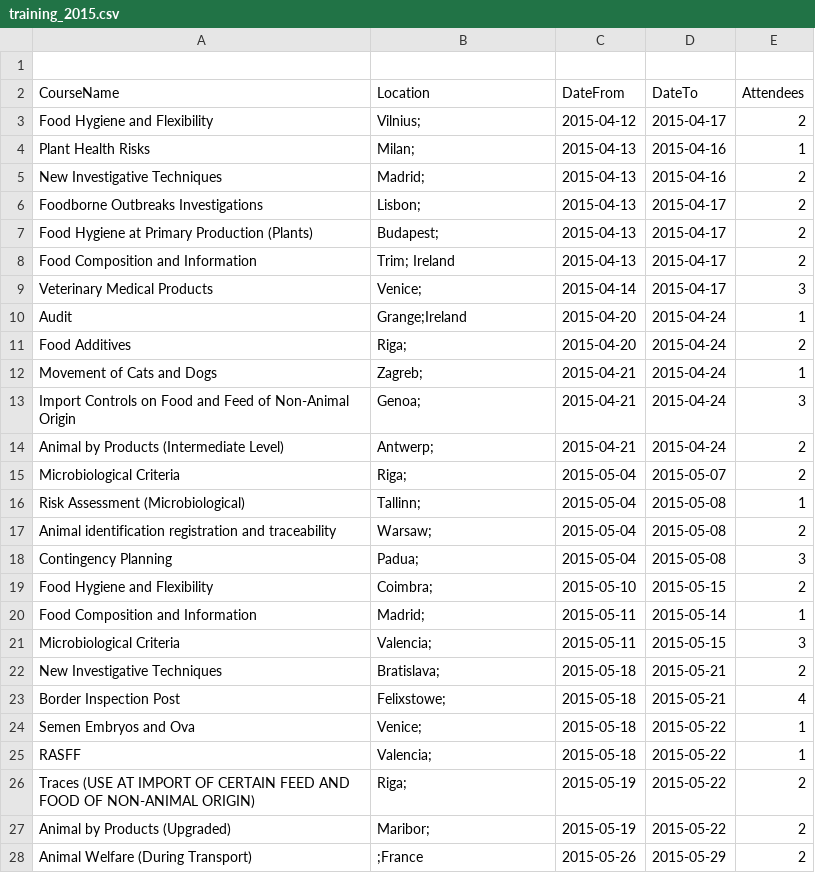
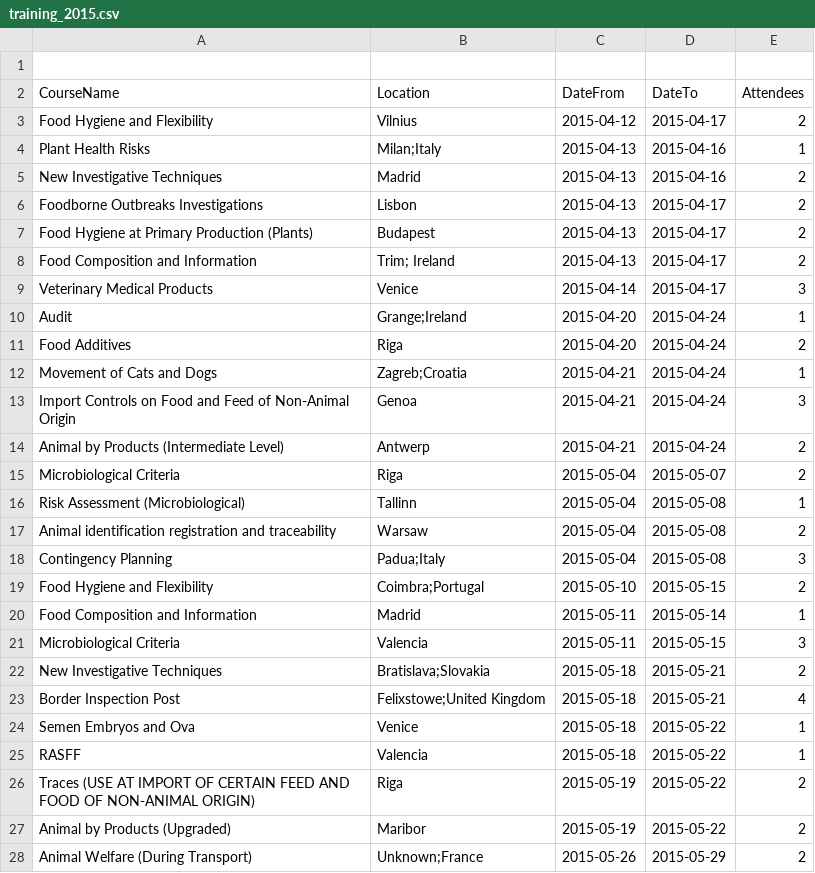
Before and after one commit to HumbleData/beginners-data-workshop, a CSV file: data/food_training/training_2015.csv, drawn as a sheet; only a part is shown; the diff covers the shown part only.

```diff
--- a/data/food_training/training_2015.csv
+++ b/data/food_training/training_2015.csv
@@ -2,27 +2,27 @@
 CourseName,Location,DateFrom,DateTo,Attendees,,
-Food Hygiene and Flexibility,Vilnius;,2015-04-12,2015-04-17,2,,
-Plant Health Risks,Milan;,2015-04-13,2015-04-16,1,,
-New Investigative Techniques,Madrid;,2015-04-13,2015-04-16,2,,
-Foodborne Outbreaks Investigations,Lisbon;,2015-04-13,2015-04-17,2,,
-Food Hygiene at Primary Production (Plants),Budapest;,2015-04-13,2015-04-17,2,,
+Food Hygiene and Flexibility,Vilnius,2015-04-12,2015-04-17,2,,
+Plant Health Risks,Milan;Italy,2015-04-13,2015-04-16,1,,
+New Investigative Techniques,Madrid,2015-04-13,2015-04-16,2,,
+Foodborne Outbreaks Investigations,Lisbon,2015-04-13,2015-04-17,2,,
+Food Hygiene at Primary Production (Plants),Budapest,2015-04-13,2015-04-17,2,,
 Food Composition and Information,Trim; Ireland ,2015-04-13,2015-04-17,2,,
-Veterinary Medical Products,Venice;,2015-04-14,2015-04-17,3,,
+Veterinary Medical Products,Venice,2015-04-14,2015-04-17,3,,
 Audit,Grange;Ireland,2015-04-20,2015-04-24,1,,
-Food Additives,Riga;,2015-04-20,2015-04-24,2,,
-Movement of Cats and Dogs,Zagreb;,2015-04-21,2015-04-24,1,,
-Import Controls on Food and Feed of Non-Animal Origin,Genoa;,2015-04-21,2015-04-24,3,,
-Animal by Products (Intermediate Level),Antwerp;,2015-04-21,2015-04-24,2,,
-Microbiological Criteria,Riga;,2015-05-04,2015-05-07,2,,
-Risk Assessment (Microbiological),Tallinn;,2015-05-04,2015-05-08,1,,
-Animal identification registration and traceability,Warsaw;,2015-05-04,2015-05-08,2,,
-Contingency Planning,Padua;,2015-05-04,2015-05-08,3,,
-Food Hygiene and Flexibility,Coimbra;,2015-05-10,2015-05-15,2,,
-Food Composition and Information,Madrid;,2015-05-11,2015-05-14,1,,
-Microbiological Criteria,Valencia;,2015-05-11,2015-05-15,3,,
-New Investigative Techniques,Bratislava;,2015-05-18,2015-05-21,2,,
-Border Inspection Post,Felixstowe;,2015-05-18,2015-05-21,4,,
-Semen Embryos and Ova,Venice;,2015-05-18,2015-05-22,1,,
-RASFF,Valencia;,2015-05-18,2015-05-22,1,,
-Traces (USE AT IMPORT OF CERTAIN FEED AND FOOD OF NON-ANIMAL ORIGIN),Riga;,2015-05-19,2015-05-22,2,,
-Animal by Products (Upgraded),Maribor;,2015-05-19,2015-05-22,2,,
-Animal Welfare (During Transport),;France,2015-05-26,2015-05-29,2,,
+Food Additives,Riga,2015-04-20,2015-04-24,2,,
+Movement of Cats and Dogs,Zagreb;Croatia,2015-04-21,2015-04-24,1,,
+Import Controls on Food and Feed of Non-Animal Origin,Genoa,2015-04-21,2015-04-24,3,,
+Animal by Products (Intermediate Level),Antwerp,2015-04-21,2015-04-24,2,,
+Microbiological Criteria,Riga,2015-05-04,2015-05-07,2,,
+Risk Assessment (Microbiological),Tallinn,2015-05-04,2015-05-08,1,,
+Animal identification registration and traceability,Warsaw,2015-05-04,2015-05-08,2,,
+Contingency Planning,Padua;Italy,2015-05-04,2015-05-08,3,,
+Food Hygiene and Flexibility,Coimbra;Portugal,2015-05-10,2015-05-15,2,,
+Food Composition and Information,Madrid,2015-05-11,2015-05-14,1,,
+Microbiological Criteria,Valencia,2015-05-11,2015-05-15,3,,
+New Investigative Techniques,Bratislava;Slovakia,2015-05-18,2015-05-21,2,,
+Border Inspection Post,Felixstowe;United Kingdom,2015-05-18,2015-05-21,4,,
+Semen Embryos and Ova,Venice,2015-05-18,2015-05-22,1,,
+RASFF,Valencia,2015-05-18,2015-05-22,1,,
+Traces (USE AT IMPORT OF CERTAIN FEED AND FOOD OF NON-ANIMAL ORIGIN),Riga,2015-05-19,2015-05-22,2,,
+Animal by Products (Upgraded),Maribor,2015-05-19,2015-05-22,2,,
+Animal Welfare (During Transport),Unknown;France,2015-05-26,2015-05-29,2,,
```
Also changed, not shown: 67 edited cells elsewhere in this file, data/food_training/training_2014.csv, data/food_training/training_2016.csv, 25 other files.
